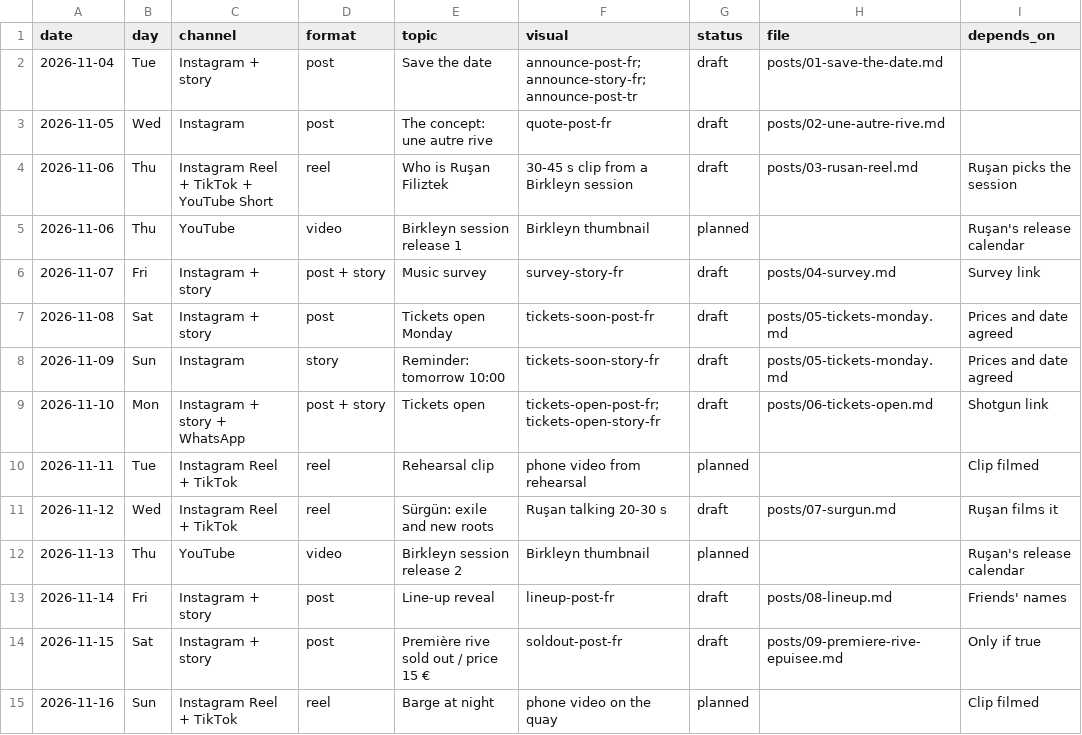
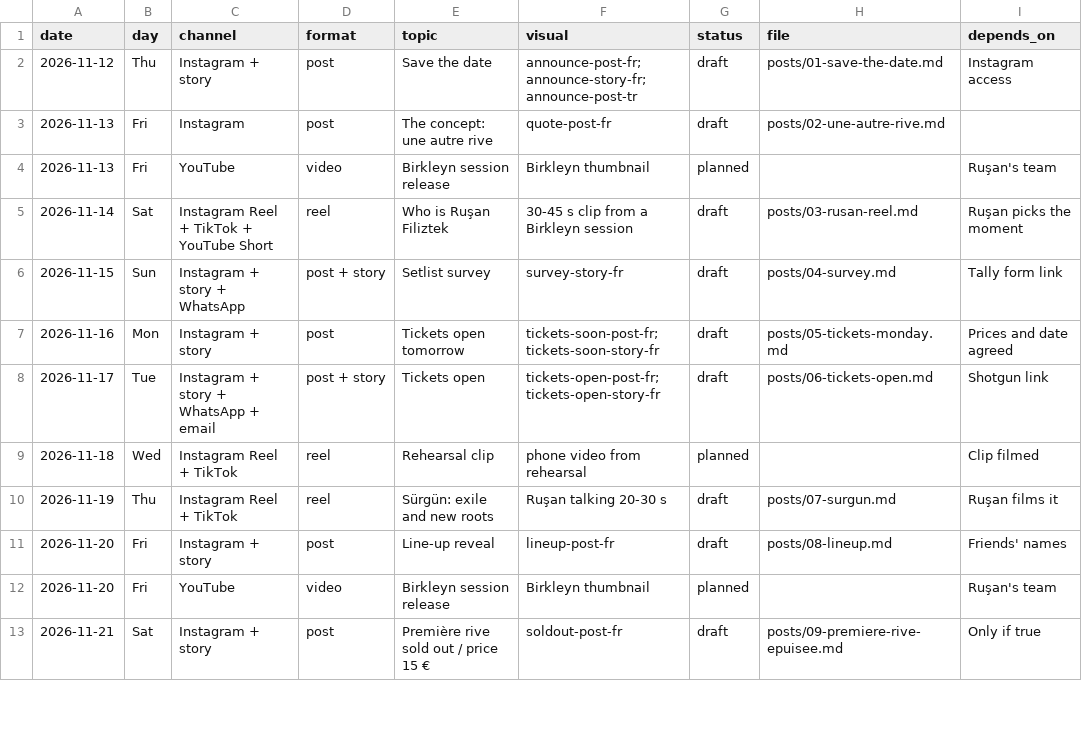
Before and after one commit to bozguven/zinai, a CSV file: clients/bosphore-sur-seine/calendar.csv, drawn as a sheet; only a part is shown; the diff covers the shown part only.

```diff
--- a/clients/bosphore-sur-seine/calendar.csv
+++ b/clients/bosphore-sur-seine/calendar.csv
@@ -1,15 +1,13 @@
 date,day,channel,format,topic,visual,status,file,depends_on
-2026-11-04,Tue,Instagram + story,post,Save the date,announce-post-fr; announce-story-fr; announce-post-tr,draft,posts/01-save-the-date.md,
-2026-11-05,Wed,Instagram,post,The concept: une autre rive,quote-post-fr,draft,posts/02-une-autre-rive.md,
-2026-11-06,Thu,Instagram Reel + TikTok + YouTube Short,reel,Who is Ruşan Filiztek,30-45 s clip from a Birkleyn session,draft,posts/03-rusan-reel.md,Ruşan picks the session
-2026-11-06,Thu,YouTube,video,Birkleyn session release 1,Birkleyn thumbnail,planned,,Ruşan's release calendar
-2026-11-07,Fri,Instagram + story,post + story,Music survey,survey-story-fr,draft,posts/04-survey.md,Survey link
-2026-11-08,Sat,Instagram + story,post,Tickets open Monday,tickets-soon-post-fr,draft,posts/05-tickets-monday.md,Prices and date agreed
-2026-11-09,Sun,Instagram,story,Reminder: tomorrow 10:00,tickets-soon-story-fr,draft,posts/05-tickets-monday.md,Prices and date agreed
-2026-11-10,Mon,Instagram + story + WhatsApp,post + story,Tickets open,tickets-open-post-fr; tickets-open-story-fr,draft,posts/06-tickets-open.md,Shotgun link
-2026-11-11,Tue,Instagram Reel + TikTok,reel,Rehearsal clip,phone video from rehearsal,planned,,Clip filmed
-2026-11-12,Wed,Instagram Reel + TikTok,reel,Sürgün: exile and new roots,Ruşan talking 20-30 s,draft,posts/07-surgun.md,Ruşan films it
-2026-11-13,Thu,YouTube,video,Birkleyn session release 2,Birkleyn thumbnail,planned,,Ruşan's release calendar
-2026-11-14,Fri,Instagram + story,post,Line-up reveal,lineup-post-fr,draft,posts/08-lineup.md,Friends' names
-2026-11-15,Sat,Instagram + story,post,Première rive sold out / price 15 €,soldout-post-fr,draft,posts/09-premiere-rive-epuisee.md,Only if true
-2026-11-16,Sun,Instagram Reel + TikTok,reel,Barge at night,phone video on the quay,planned,,Clip filmed
+2026-11-12,Thu,Instagram + story,post,Save the date,announce-post-fr; announce-story-fr; announce-post-tr,draft,posts/01-save-the-date.md,Instagram access
+2026-11-13,Fri,Instagram,post,The concept: une autre rive,quote-post-fr,draft,posts/02-une-autre-rive.md,
+2026-11-13,Fri,YouTube,video,Birkleyn session release,Birkleyn thumbnail,planned,,Ruşan's team
+2026-11-14,Sat,Instagram Reel + TikTok + YouTube Short,reel,Who is Ruşan Filiztek,30-45 s clip from a Birkleyn session,draft,posts/03-rusan-reel.md,Ruşan picks the moment
+2026-11-15,Sun,Instagram + story + WhatsApp,post + story,Setlist survey,survey-story-fr,draft,posts/04-survey.md,Tally form link
+2026-11-16,Mon,Instagram + story,post,Tickets open tomorrow,tickets-soon-post-fr; tickets-soon-story-fr,draft,posts/05-tickets-monday.md,Prices and date agreed
+2026-11-17,Tue,Instagram + story + WhatsApp + email,post + story,Tickets open,tickets-open-post-fr; tickets-open-story-fr,draft,posts/06-tickets-open.md,Shotgun link
+2026-11-18,Wed,Instagram Reel + TikTok,reel,Rehearsal clip,phone video from rehearsal,planned,,Clip filmed
+2026-11-19,Thu,Instagram Reel + TikTok,reel,Sürgün: exile and new roots,Ruşan talking 20-30 s,draft,posts/07-surgun.md,Ruşan films it
+2026-11-20,Fri,Instagram + story,post,Line-up reveal,lineup-post-fr,draft,posts/08-lineup.md,Friends' names
+2026-11-20,Fri,YouTube,video,Birkleyn session release,Birkleyn thumbnail,planned,,Ruşan's team
+2026-11-21,Sat,Instagram + story,post,Première rive sold out / price 15 €,soldout-post-fr,draft,posts/09-premiere-rive-epuisee.md,Only if true
```
Also changed, not shown: 1 removed row and 14 edited cells elsewhere in this file, 28 other files.
